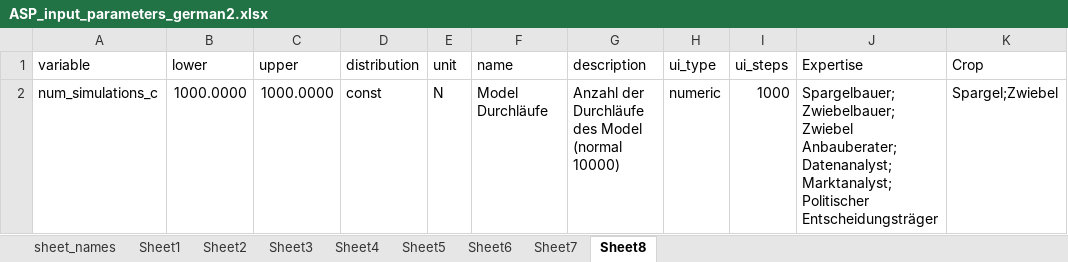
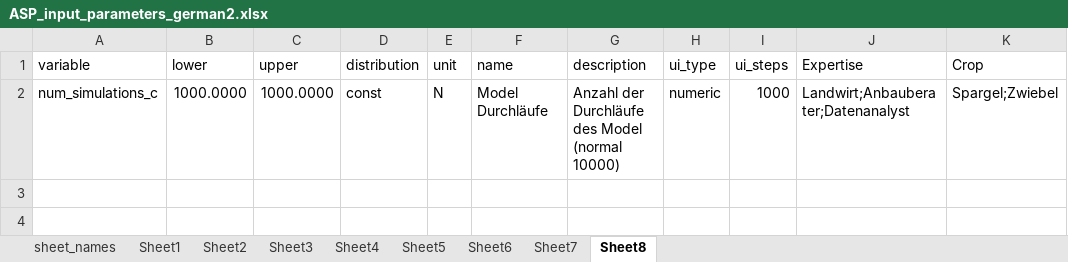
Before and after one commit to hortibonn/Climate_Impact_on_Crop_Yield, an Excel workbook: data/ASP_input_parameters_german2.xlsx, sheet Sheet8, drawn as a sheet; values as stored, in another font and other column widths than the file's, no borders; the diff names each change by its address in the sheet, - before the commit and + after, or states it on an @@ line.

```diff
--- a/data/ASP_input_parameters_german2.xlsx (sheet Sheet8)
+++ b/data/ASP_input_parameters_german2.xlsx (sheet Sheet8)
-J2 (Expertise): Spargelbauer;Zwiebelbauer;Zwiebel Anbauberater;Datenanalyst;Marktanalyst;Politischer Entscheidungsträger
+J2 (Expertise): Landwirt;Anbauberater;Datenanalyst
```
Also changed, not shown: sheet Sheet6, sheet Sheet5, sheet Sheet7, sheet Sheet4, sheet Sheet1, sheet Sheet3, 1 more sheet, 2 other files.
